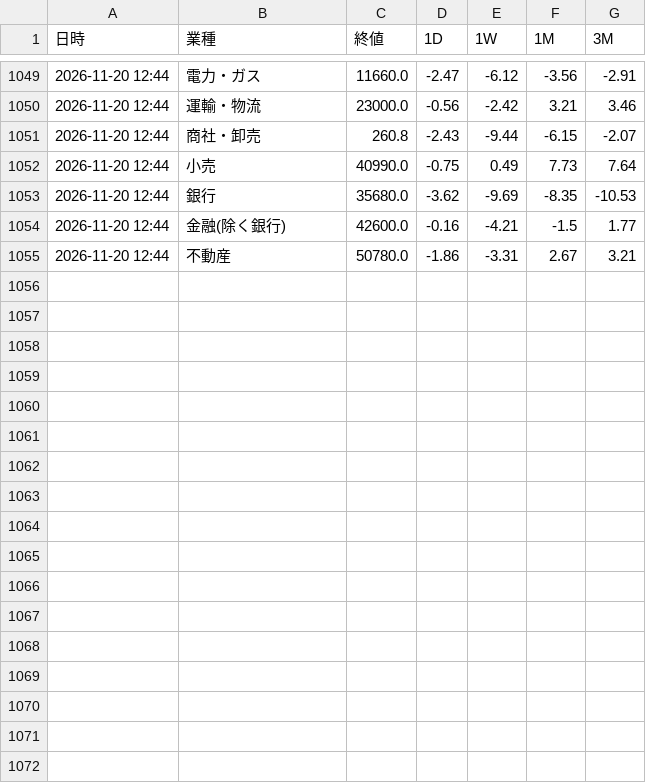
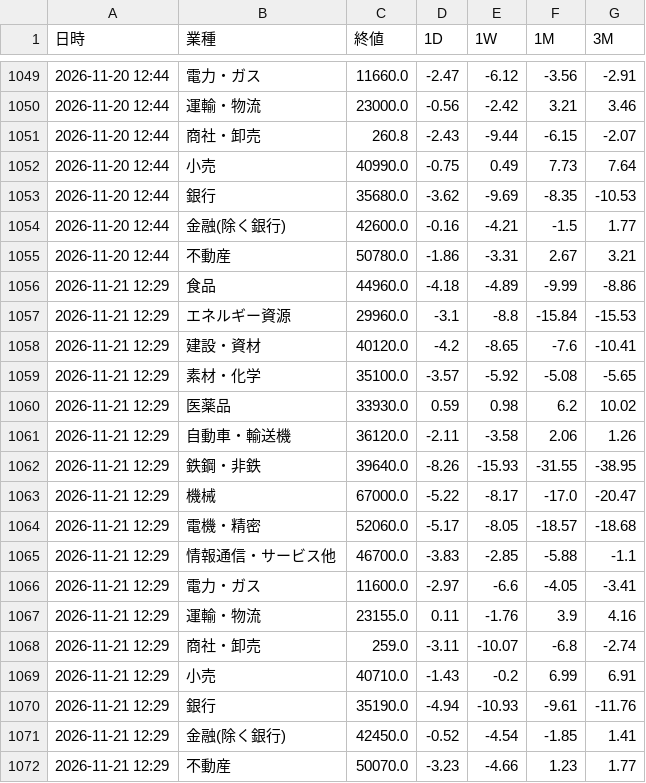
Before and after one commit to koyamaryota2-lang/MarketWatcher, a CSV file: sector_detail_log_jp.csv, drawn as a sheet; only a part is shown, gaps mark what is left out.

```diff
--- a/sector_detail_log_jp.csv
+++ b/sector_detail_log_jp.csv
@@ -1055 +1055,18 @@
 2026-11-20 12:44,不動産,50780.0,-1.86,-3.31,2.67,3.21
+2026-11-21 12:29,食品,44960.0,-4.18,-4.89,-9.99,-8.86
+2026-11-21 12:29,エネルギー資源,29960.0,-3.1,-8.8,-15.84,-15.53
+2026-11-21 12:29,建設・資材,40120.0,-4.2,-8.65,-7.6,-10.41
+2026-11-21 12:29,素材・化学,35100.0,-3.57,-5.92,-5.08,-5.65
+2026-11-21 12:29,医薬品,33930.0,0.59,0.98,6.2,10.02
+2026-11-21 12:29,自動車・輸送機,36120.0,-2.11,-3.58,2.06,1.26
+2026-11-21 12:29,鉄鋼・非鉄,39640.0,-8.26,-15.93,-31.55,-38.95
+2026-11-21 12:29,機械,67000.0,-5.22,-8.17,-17.0,-20.47
+2026-11-21 12:29,電機・精密,52060.0,-5.17,-8.05,-18.57,-18.68
+2026-11-21 12:29,情報通信・サービス他,46700.0,-3.83,-2.85,-5.88,-1.1
+2026-11-21 12:29,電力・ガス,11600.0,-2.97,-6.6,-4.05,-3.41
+2026-11-21 12:29,運輸・物流,23155.0,0.11,-1.76,3.9,4.16
+2026-11-21 12:29,商社・卸売,259.0,-3.11,-10.07,-6.8,-2.74
+2026-11-21 12:29,小売,40710.0,-1.43,-0.2,6.99,6.91
+2026-11-21 12:29,銀行,35190.0,-4.94,-10.93,-9.61,-11.76
+2026-11-21 12:29,金融(除く銀行),42450.0,-0.52,-4.54,-1.85,1.41
+2026-11-21 12:29,不動産,50070.0,-3.23,-4.66,1.23,1.77
```
Also changed, not shown: market_log.csv, market_ohlc.csv, 1 other file.
